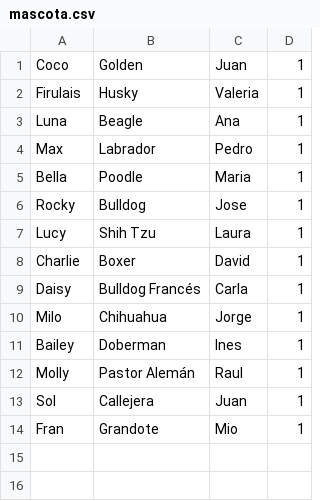
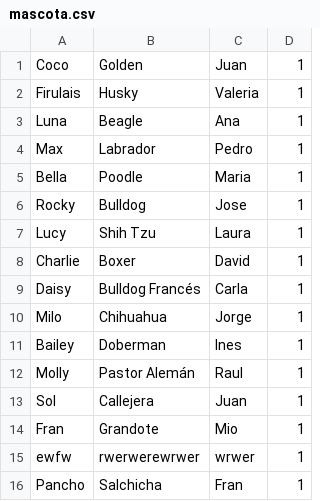
Before and after one commit to JuanBaez77/TPI, a CSV file: csv/mascota.csv, drawn as a sheet; the diff names each change by its address in the sheet, - before the commit and + after, or states it on an @@ line.

```diff
--- a/csv/mascota.csv
+++ b/csv/mascota.csv
+row 15: ewfw | rwerwerewrwer | wrwer | 1
+row 16: Pancho | Salchicha | Fran | 1
```
Also changed, not shown: 2 other files.
